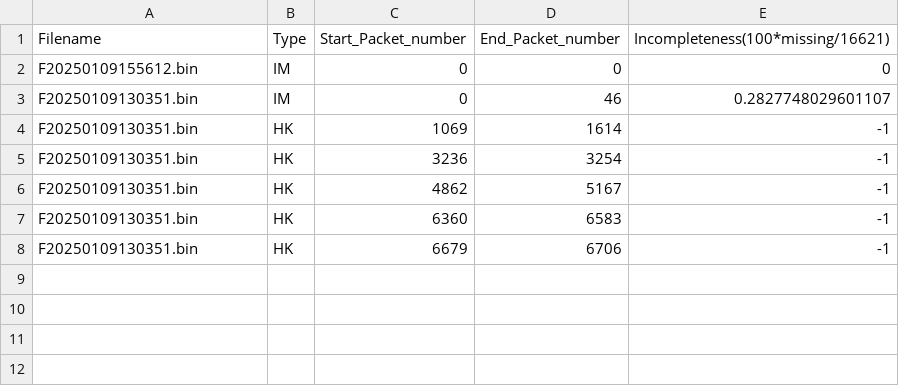
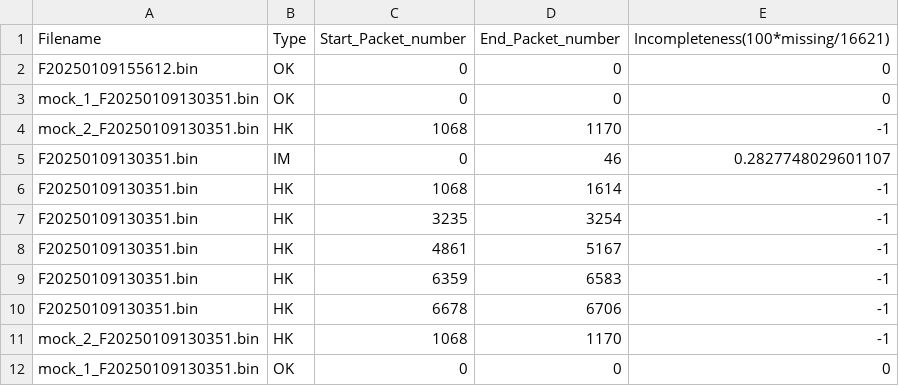
Before and after one commit to AAAAmos/VERTECS-GS-Xband, a CSV file: python_program/image_check/report/report_0000_05_143846.csv, drawn as a sheet.

Commit message:
finalize check_data.py

```diff
--- a/python_program/image_check/report/report_0000_05_143846.csv
+++ b/python_program/image_check/report/report_0000_05_143846.csv
@@ -1,8 +1,12 @@
 Filename,Type,Start_Packet_number,End_Packet_number,Incompleteness(100*missing/16621)
-F20250109155612.bin,IM,0,0,0
+F20250109155612.bin,OK,0,0,0
+mock_1_F20250109130351.bin,OK,0,0,0
+mock_2_F20250109130351.bin,HK,1068,1170,-1
 F20250109130351.bin,IM,0,46,0.2827748029601107
-F20250109130351.bin,HK,1069,1614,-1
-F20250109130351.bin,HK,3236,3254,-1
-F20250109130351.bin,HK,4862,5167,-1
-F20250109130351.bin,HK,6360,6583,-1
-F20250109130351.bin,HK,6679,6706,-1
+F20250109130351.bin,HK,1068,1614,-1
+F20250109130351.bin,HK,3235,3254,-1
+F20250109130351.bin,HK,4861,5167,-1
+F20250109130351.bin,HK,6359,6583,-1
+F20250109130351.bin,HK,6678,6706,-1
+mock_2_F20250109130351.bin,HK,1068,1170,-1
+mock_1_F20250109130351.bin,OK,0,0,0
```
Also changed, not shown: 5 other files.
